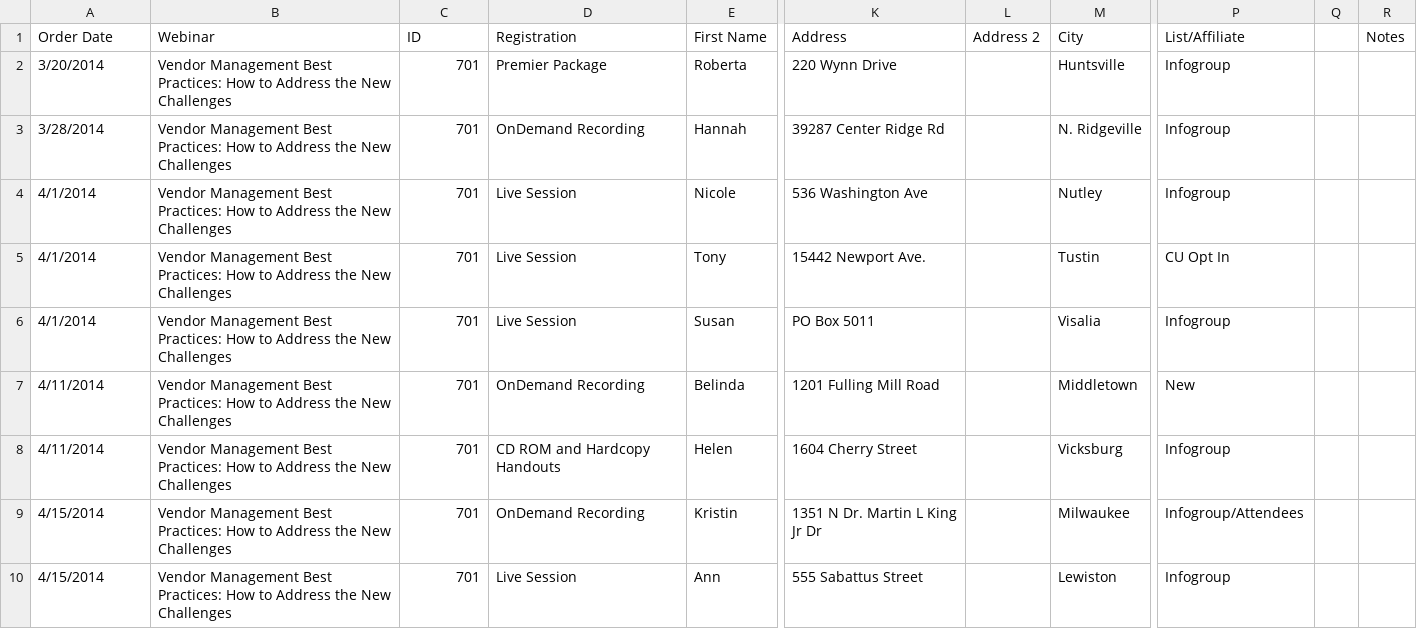
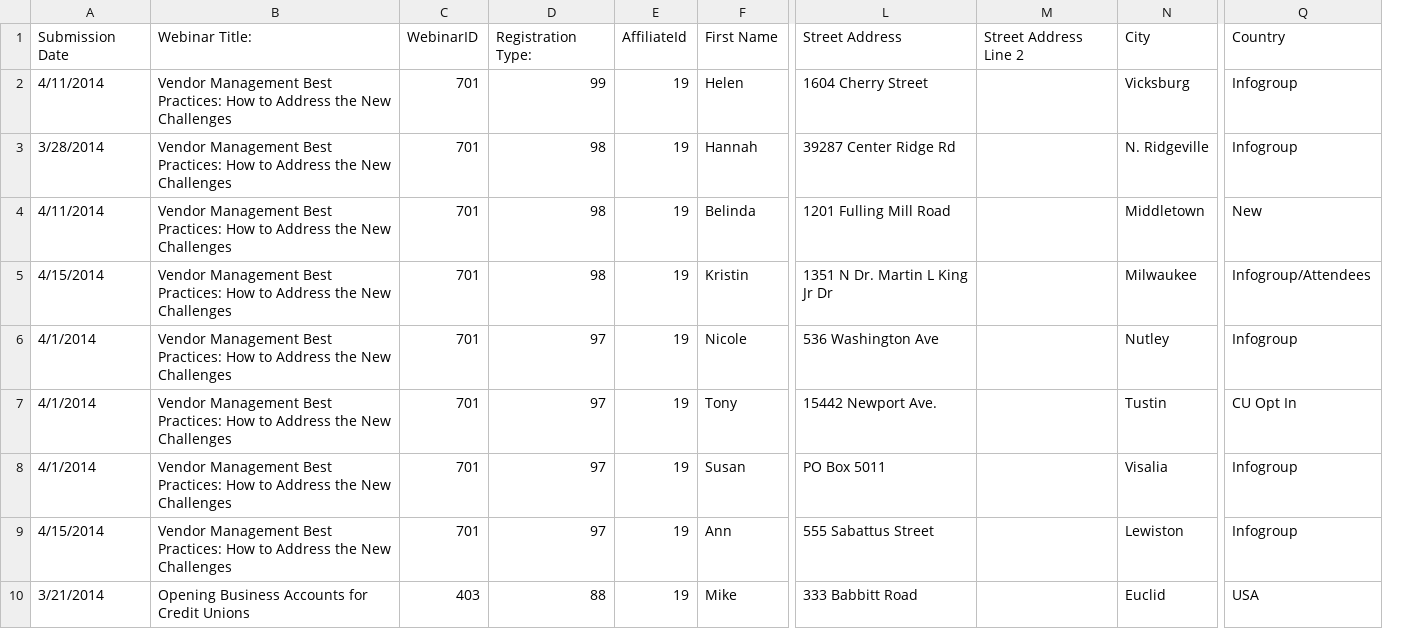
Before and after one commit to justSteve/bankwebinars, a CSV file: CUWebinars.Web/App_Data/Orders/sampleorderFromExcel.csv, drawn as a sheet; only a part is shown, gaps mark what is left out; removed rows and columns are numbered as before the commit, all else as after; rows hold the shown columns only; the diff names each change by its address in the sheet, - before the commit and + after, or states it on an @@ line.

```diff
--- a/CUWebinars.Web/App_Data/Orders/sampleorderFromExcel.csv
+++ b/CUWebinars.Web/App_Data/Orders/sampleorderFromExcel.csv
-column D, rows 3-6: OnDemand Recording | Live Session | Live Session | Live Session; row 10: Live Session
+column D, row 3: 98; rows 6-9: all 97
+column E, row 3: 19; rows 6-9: all 19
-column L, empty
+column M, empty
-column Q, empty
-column R, empty
-row 1: Order Date | Webinar | ID | Registration | First Name | Address | Address 2 | City | List/Affiliate |  | Notes
-row 2: 3/20/2014 | Vendor Management Best Practices: How to Address the New Challenges | 701 | Premier Package | Roberta | 220 Wynn Drive |  | Huntsville | Infogroup
+row 1: Submission Date | Webinar Title: | WebinarID | Registration Type: | AffiliateId | First Name | Street Address | Street Address Line 2 | City | Country
+row 2: 4/11/2014 | Vendor Management Best Practices: How to Address the New Challenges | 701 | 99 | 19 | Helen | 1604 Cherry Street |  | Vicksburg | Infogroup
@@ row 7 moved to row 4: 4/11/2014 @@
@@ row 9 moved to row 5: 4/15/2014 @@
-row 8: 4/11/2014 | Vendor Management Best Practices: How to Address the New Challenges | 701 | CD ROM and Hardcopy Handouts | Helen | 1604 Cherry Street |  | Vicksburg | Infogroup
+row 10: 3/21/2014 | Opening Business Accounts for Credit Unions | 403 | 88 | 19 | Mike | 333 Babbitt Road |  | Euclid | USA
```
Also changed, not shown: 6 other files.
